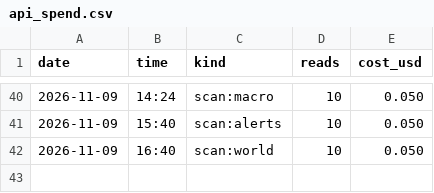
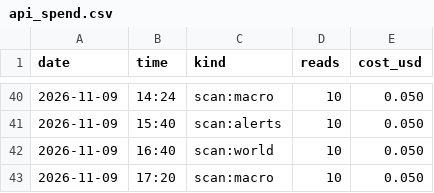
Before and after one commit to issambkkal/x-meme-desk, a CSV file: logs/api_spend.csv, drawn as a sheet; only a part is shown, gaps mark what is left out; the diff names each change by its address in the sheet, - before the commit and + after, or states it on an @@ line.

Commit message:
scan: 2026-11-09 17:20

```diff
--- a/logs/api_spend.csv
+++ b/logs/api_spend.csv
+row 43: 2026-11-09 | 17:20 | scan:macro | 10 | 0.050
```
Also changed, not shown: 2 other files.
